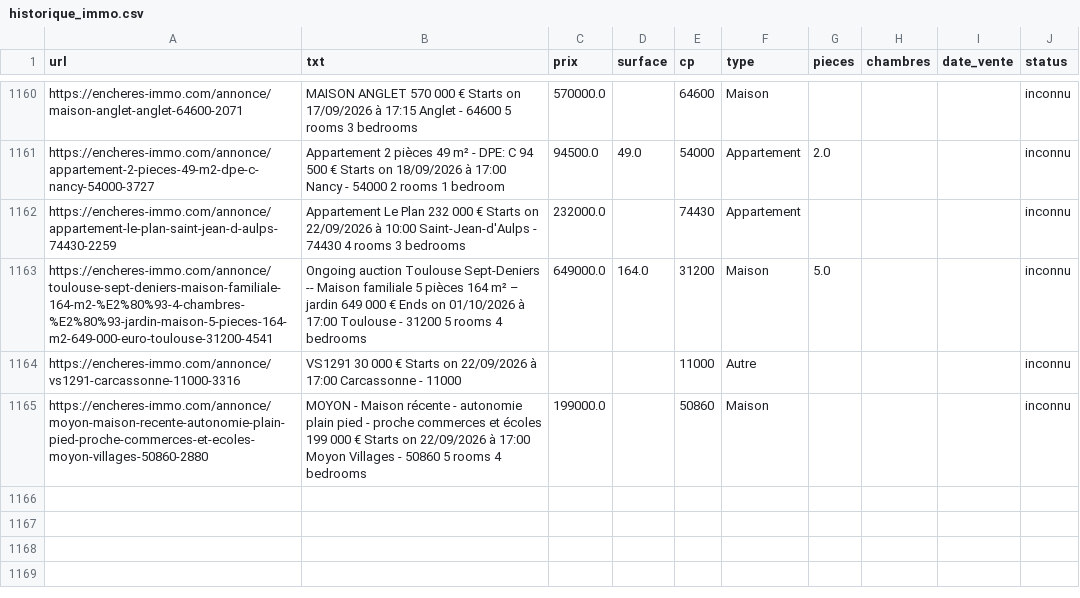
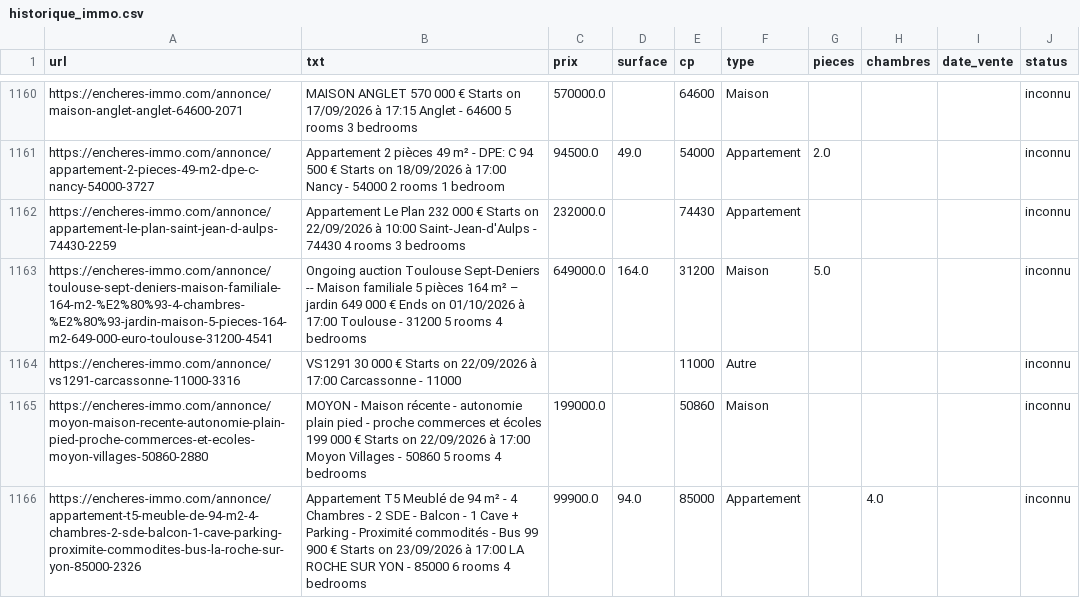
Before and after one commit to mathiasrou/viager-scraper, a CSV file: historique_immo.csv, drawn as a sheet; only a part is shown, gaps mark what is left out.

```diff
--- a/historique_immo.csv
+++ b/historique_immo.csv
@@ -1165 +1165,2 @@ https://encheres-immo.com/annonce/vs1291-carcassonne-11000-3316;VS1291 30 000
 https://encheres-immo.com/annonce/moyon-maison-recente-autonomie-plain-pied-proche-commerces-et-ecoles-moyon-villages-50860-2880;MOYON - Maison récente - autonomie plain pied - proche commerces et écoles 199 000 € Starts on 22/09/2026 à 17:00 Moyon Villages - 50860 5 rooms 4 bedrooms;199000.0;;50860;Maison;;;;inconnu
+https://encheres-immo.com/annonce/appartement-t5-meuble-de-94-m2-4-chambres-2-sde-balcon-1-cave-parking-proximite-commodites-bus-la-roche-sur-yon-85000-2326;Appartement T5 Meublé de 94 m² - 4 Chambres - 2 SDE - Balcon - 1 Cave + Parking - Proximité commodités - Bus 99 900 € Starts on 23/09/2026 à 17:00 LA ROCHE SUR YON - 85000 6 rooms 4 bedrooms;99900.0;94.0;85000;Appartement;;4.0;;inconnu
```
Also changed, not shown: historique_avoventes.csv, historique_ids.csv, 2 other files.
